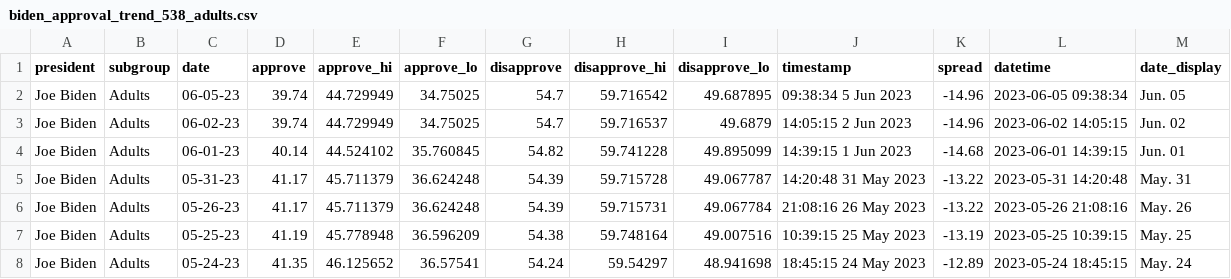
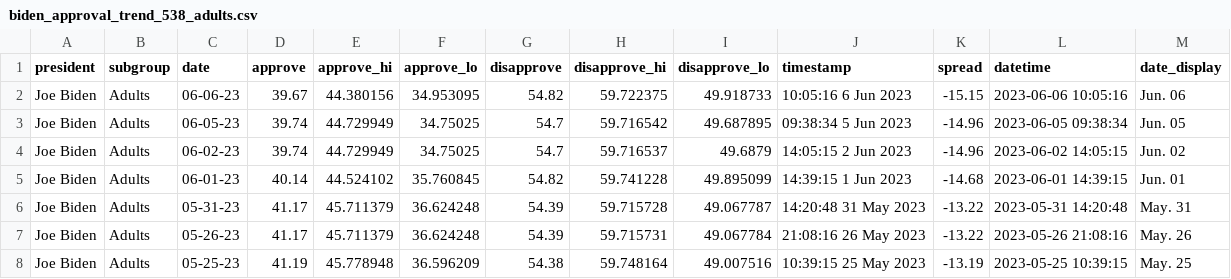
Before and after one commit to gridviz/biden-polls, a CSV file: data/processed/biden_approval_trend_538_adults.csv, drawn as a sheet; only a part is shown; the shorter side is filled out with more unchanged rows.

```diff
--- a/data/processed/biden_approval_trend_538_adults.csv
+++ b/data/processed/biden_approval_trend_538_adults.csv
@@ -1,2 +1,3 @@
 president,subgroup,date,approve,approve_hi,approve_lo,disapprove,disapprove_hi,disapprove_lo,timestamp,spread,datetime,date_display
+Joe Biden,Adults,06-06-23,39.67,44.380156,34.953095,54.82,59.722375,49.918733,10:05:16  6 Jun 2023,-15.15,2023-06-06 10:05:16,Jun. 06
 Joe Biden,Adults,06-05-23,39.74,44.729949,34.75025,54.7,59.716542,49.687895,09:38:34  5 Jun 2023,-14.96,2023-06-05 09:38:34,Jun. 05
```
Also changed, not shown: data/processed/biden_approval_trend_538_all_polls.csv, data/processed/biden_approval_trend_538_latest_adults.csv, 3 other files.
